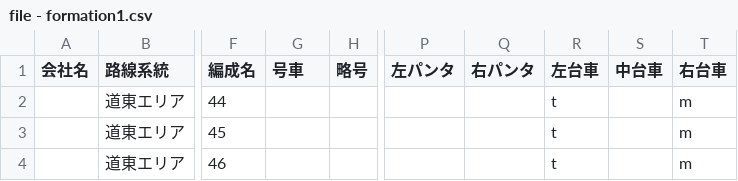
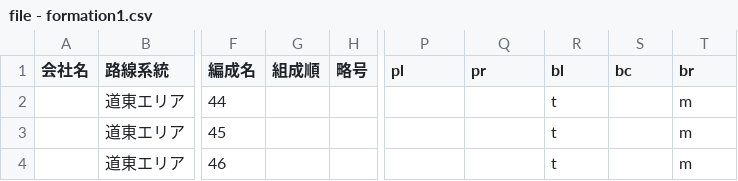
Before and after one commit to aqua-2857/formations, a CSV file: file - formation1.csv, drawn as a sheet; only a part is shown, gaps mark what is left out; the diff names each change by its address in the sheet, - before the commit and + after, or states it on an @@ line.

```diff
--- a/file - formation1.csv
+++ b/file - formation1.csv
-G1: 号車
+G1: 組成順
-P1: 左パンタ
+P1: pl
-Q1: 右パンタ
+Q1: pr
-R1: 左台車
+R1: bl
-S1: 中台車
+S1: bc
-T1: 右台車
+T1: br
```
Also changed, not shown: 7 other files.
